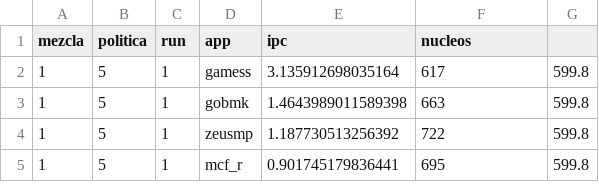
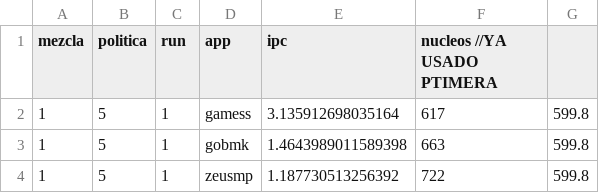
Before and after one commit to DMirVid/repo_tfg, a CSV file: resultados/tabla5.csv, drawn as a sheet; only a part is shown; the shorter side is filled out with more unchanged rows.

```diff
--- a/resultados/tabla5.csv
+++ b/resultados/tabla5.csv
@@ -1,2 +1,2 @@
-mezcla,politica,run,app,ipc,nucleos
+mezcla,politica,run,app,ipc,nucleos   //YA USADO PTIMERA
 1,5,1,gamess,3.135912698035164,617,599.8
```
Also changed, not shown: resultados/norm_instr.csv, resultados/norm_tiempos.csv, 5 other files.
